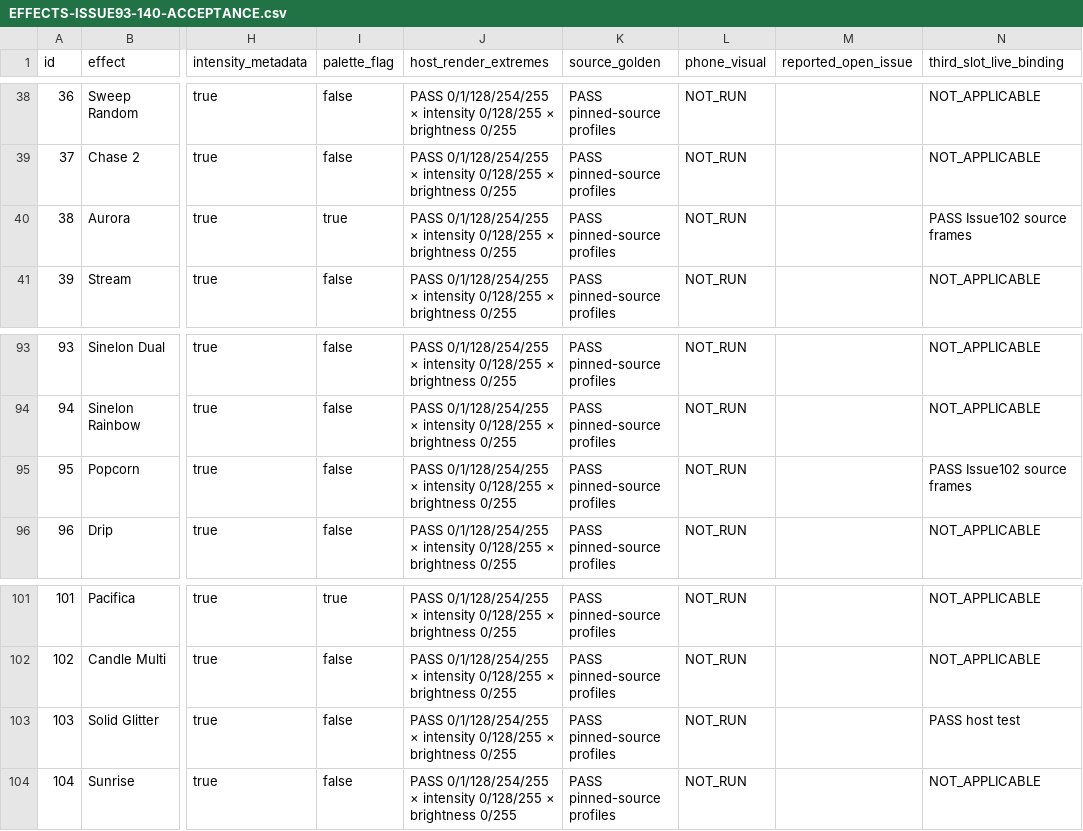
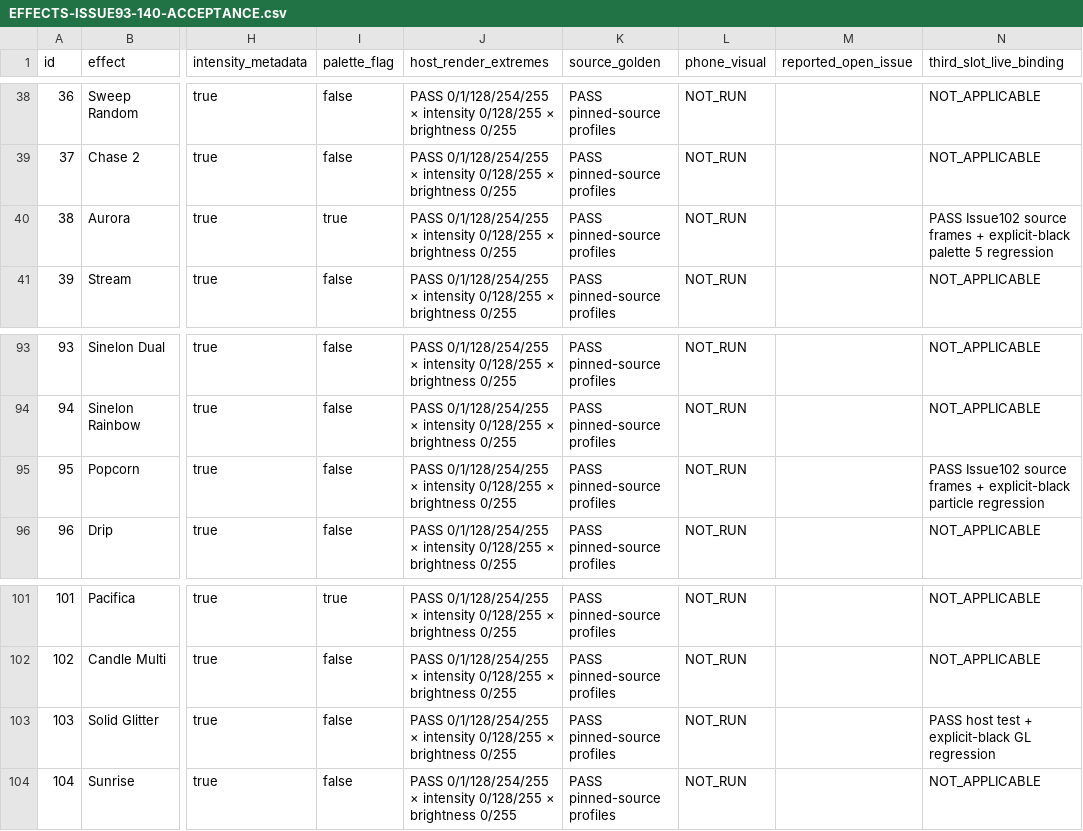
Before and after one commit to Srryastari/OPENTAIL-development, a CSV file: docs/EFFECTS-ISSUE93-140-ACCEPTANCE.csv, drawn as a sheet; only a part is shown, gaps mark what is left out; the diff names each change by its address in the sheet, - before the commit and + after, or states it on an @@ line.

Commit message:
Docs: record explicit black tertiary regressions

```diff
--- a/docs/EFFECTS-ISSUE93-140-ACCEPTANCE.csv
+++ b/docs/EFFECTS-ISSUE93-140-ACCEPTANCE.csv
-N40 (third_slot_live_binding): …source frames
+N40 (third_slot_live_binding): …source frames + explicit-black palette 5 regression
-N95 (third_slot_live_binding): …source frames
+N95 (third_slot_live_binding): …source frames + explicit-black particle regression
-N103 (third_slot_live_binding): PASS host test
+N103 (third_slot_live_binding): PASS host test + explicit-black GL regression
```
